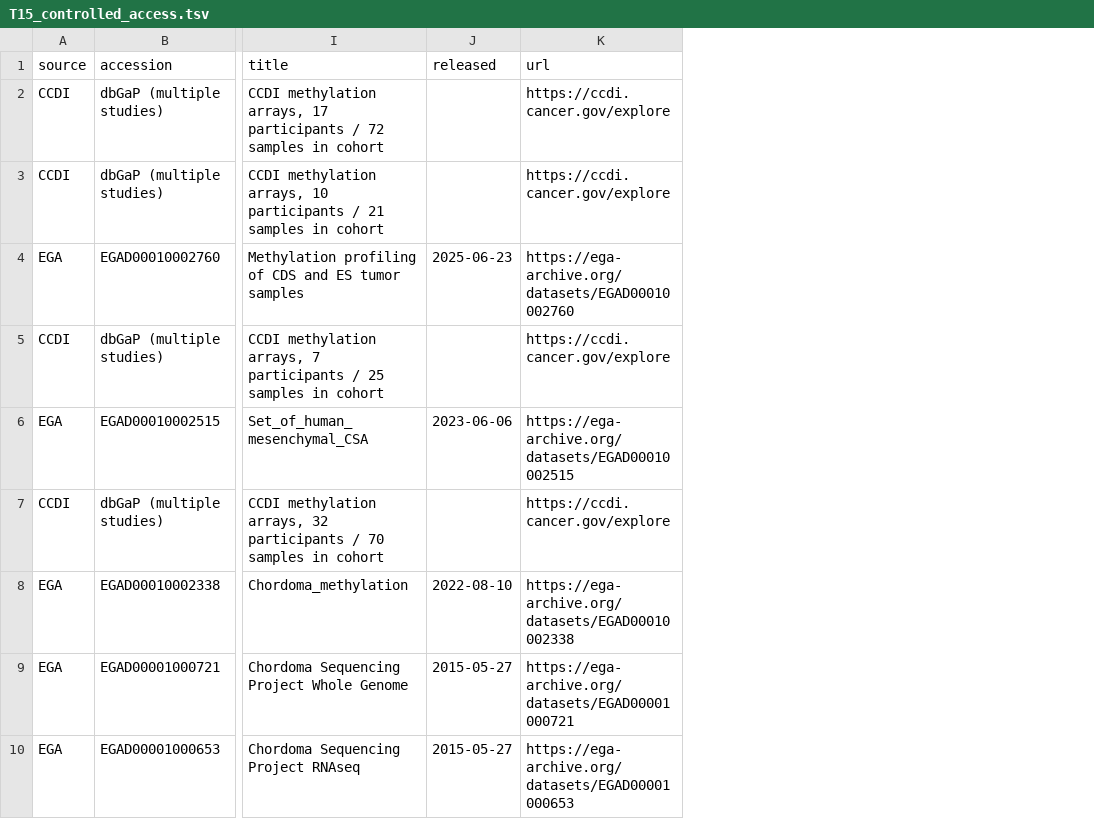
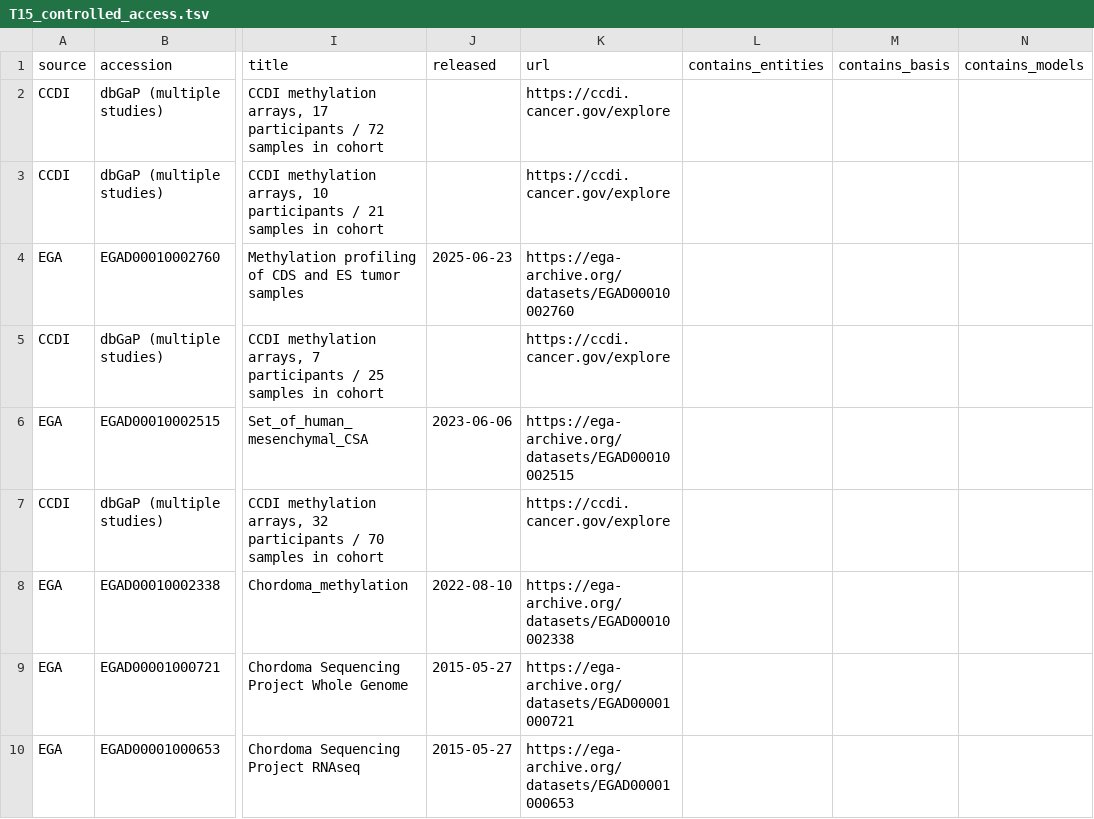
Before and after one commit to GryderArt/sarcoma-epigenomic-atlas, a TSV file: data/T15_controlled_access.tsv, drawn as a sheet; only a part is shown, gaps mark what is left out; the diff names each change by its address in the sheet, - before the commit and + after, or states it on an @@ line.

```diff
--- a/data/T15_controlled_access.tsv
+++ b/data/T15_controlled_access.tsv
+column L (contains_entities), empty
+column M (contains_basis), empty
+column N (contains_models), empty
```
Also changed, not shown: 9 other files.
